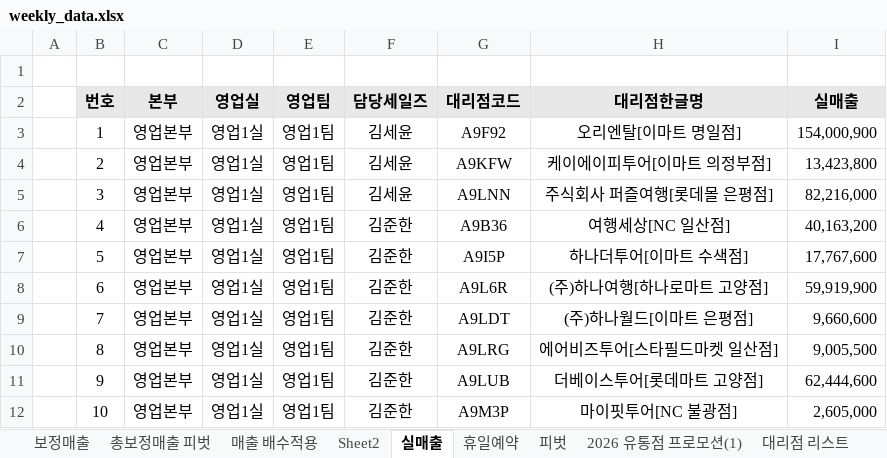
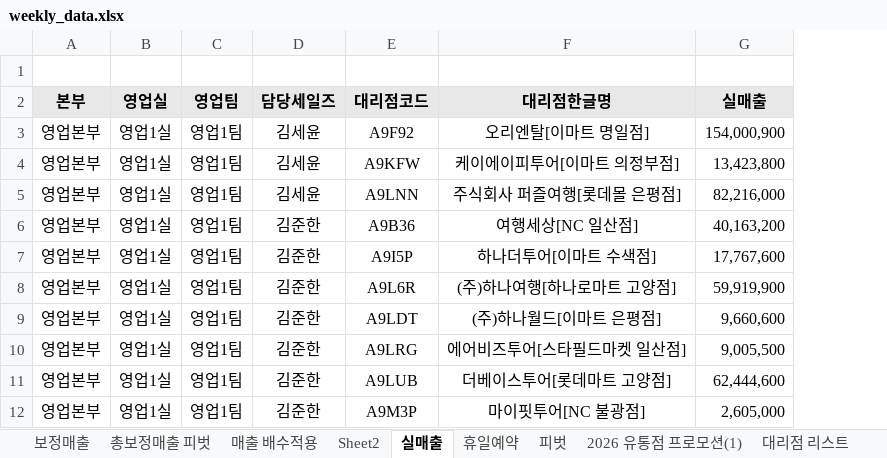
Before and after one commit to kangilief-crypto/HNT-Promotion-Dashboard, an Excel workbook: weekly_data.xlsx, sheet 실매출, drawn as a sheet; only a part is shown; values as stored, in another font and other column widths than the file's, no borders; the diff names each change by its address in the sheet, - before the commit and + after, or states it on an @@ line.

Commit message:
Update weekly sales data

```diff
--- a/weekly_data.xlsx (sheet 실매출)
+++ b/weekly_data.xlsx (sheet 실매출)
-column A, empty
-column B (번호), rows 3-12: 1 | 2 | 3 | 4 | 5 | 6 | 7 | 8 | 9 | 10
```
Also changed, not shown: sheet 매출 배수적용.
